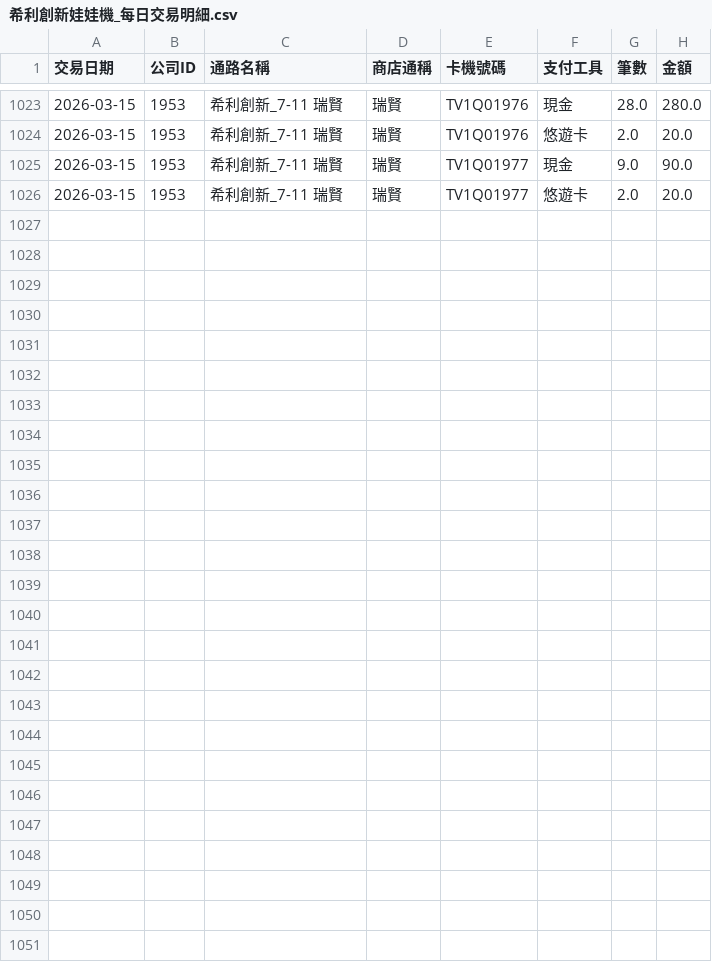
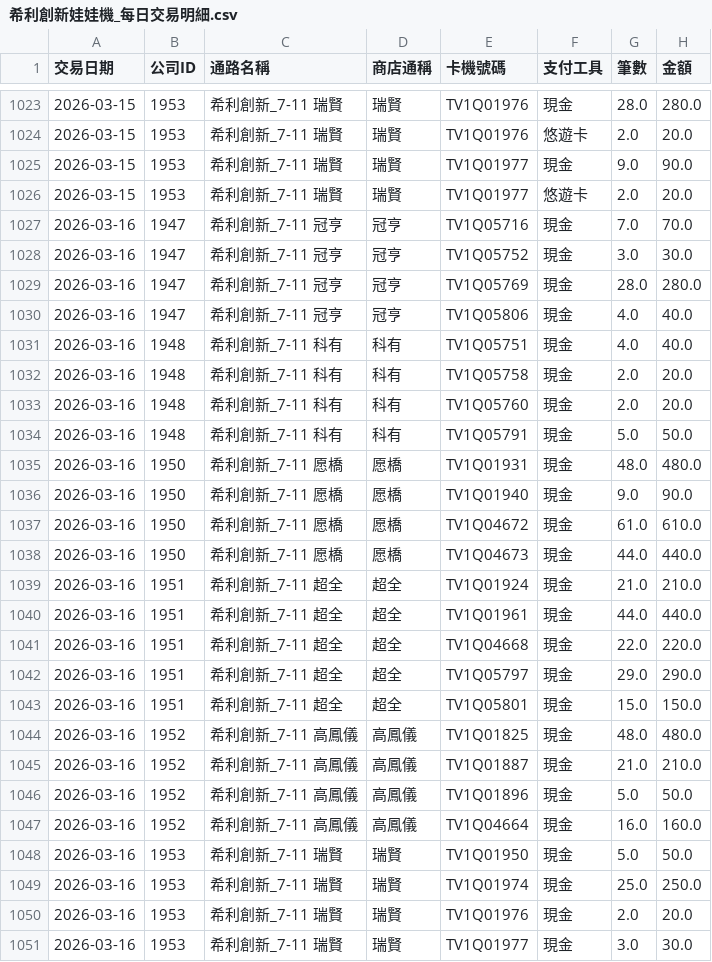
Before and after one commit to kennyacerits/JJBB-Data-Analysis, a CSV file: 數據分析/BI_希利創新/output/希利創新娃娃機_每日交易明細.csv, drawn as a sheet; only a part is shown, gaps mark what is left out.

Commit message:
0316

```diff
--- a/數據分析/BI_希利創新/output/希利創新娃娃機_每日交易明細.csv
+++ b/數據分析/BI_希利創新/output/希利創新娃娃機_每日交易明細.csv
@@ -1026 +1026,26 @@
 2026-03-15,1953,希利創新_7-11 瑞賢,瑞賢,TV1Q01977,悠遊卡,2.0,20.0
+2026-03-16,1947,希利創新_7-11 冠亨,冠亨,TV1Q05716,現金,7.0,70.0
+2026-03-16,1947,希利創新_7-11 冠亨,冠亨,TV1Q05752,現金,3.0,30.0
+2026-03-16,1947,希利創新_7-11 冠亨,冠亨,TV1Q05769,現金,28.0,280.0
+2026-03-16,1947,希利創新_7-11 冠亨,冠亨,TV1Q05806,現金,4.0,40.0
+2026-03-16,1948,希利創新_7-11 科有,科有,TV1Q05751,現金,4.0,40.0
+2026-03-16,1948,希利創新_7-11 科有,科有,TV1Q05758,現金,2.0,20.0
+2026-03-16,1948,希利創新_7-11 科有,科有,TV1Q05760,現金,2.0,20.0
+2026-03-16,1948,希利創新_7-11 科有,科有,TV1Q05791,現金,5.0,50.0
+2026-03-16,1950,希利創新_7-11 愿橋,愿橋,TV1Q01931,現金,48.0,480.0
+2026-03-16,1950,希利創新_7-11 愿橋,愿橋,TV1Q01940,現金,9.0,90.0
+2026-03-16,1950,希利創新_7-11 愿橋,愿橋,TV1Q04672,現金,61.0,610.0
+2026-03-16,1950,希利創新_7-11 愿橋,愿橋,TV1Q04673,現金,44.0,440.0
+2026-03-16,1951,希利創新_7-11 超全,超全,TV1Q01924,現金,21.0,210.0
+2026-03-16,1951,希利創新_7-11 超全,超全,TV1Q01961,現金,44.0,440.0
+2026-03-16,1951,希利創新_7-11 超全,超全,TV1Q04668,現金,22.0,220.0
+2026-03-16,1951,希利創新_7-11 超全,超全,TV1Q05797,現金,29.0,290.0
+2026-03-16,1951,希利創新_7-11 超全,超全,TV1Q05801,現金,15.0,150.0
+2026-03-16,1952,希利創新_7-11 高鳳儀,高鳳儀,TV1Q01825,現金,48.0,480.0
+2026-03-16,1952,希利創新_7-11 高鳳儀,高鳳儀,TV1Q01887,現金,21.0,210.0
+2026-03-16,1952,希利創新_7-11 高鳳儀,高鳳儀,TV1Q01896,現金,5.0,50.0
+2026-03-16,1952,希利創新_7-11 高鳳儀,高鳳儀,TV1Q04664,現金,16.0,160.0
+2026-03-16,1953,希利創新_7-11 瑞賢,瑞賢,TV1Q01950,現金,5.0,50.0
+2026-03-16,1953,希利創新_7-11 瑞賢,瑞賢,TV1Q01974,現金,25.0,250.0
+2026-03-16,1953,希利創新_7-11 瑞賢,瑞賢,TV1Q01976,現金,2.0,20.0
+2026-03-16,1953,希利創新_7-11 瑞賢,瑞賢,TV1Q01977,現金,3.0,30.0
```
